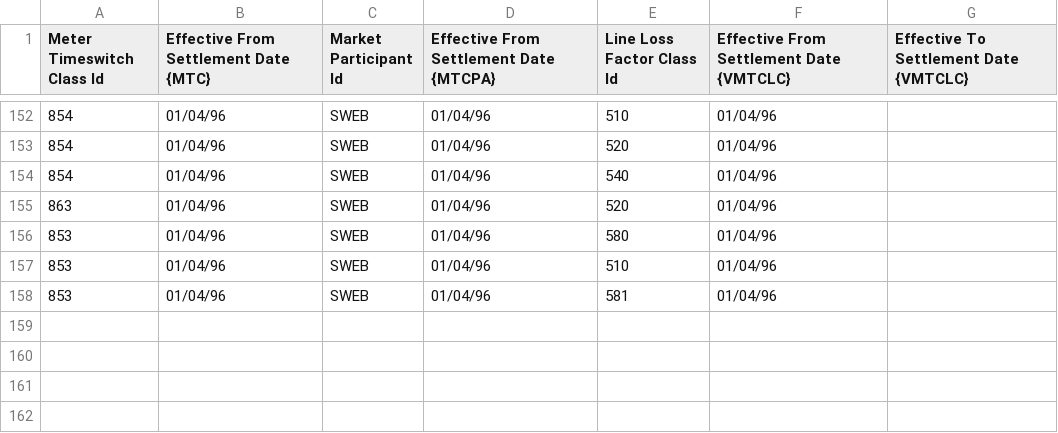
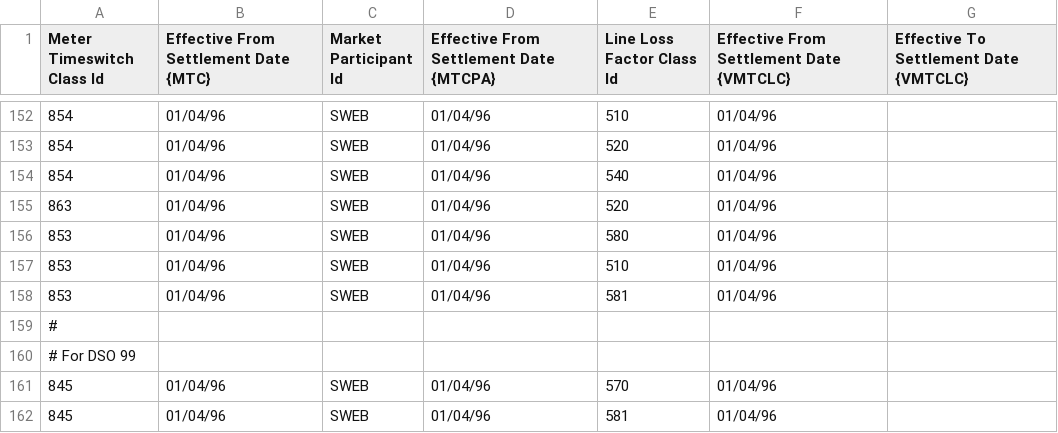
Before and after one commit to WessexWater/chellow, a CSV file: web/WEB-INF/mdd-test/ValidMtcLlfc.csv, drawn as a sheet; only a part is shown, gaps mark what is left out; the diff names each change by its address in the sheet, - before the commit and + after, or states it on an @@ line.

```diff
--- a/web/WEB-INF/mdd-test/ValidMtcLlfc.csv
+++ b/web/WEB-INF/mdd-test/ValidMtcLlfc.csv
+row 159: #
+row 160: # For DSO 99
+row 161: 845 | 01/04/96 | SWEB | 01/04/96 | 570 | 01/04/96
+row 162: 845 | 01/04/96 | SWEB | 01/04/96 | 581 | 01/04/96
```
Also changed, not shown: web/WEB-INF/mdd-test/LineLossFactorClass.csv, 27 other files.
